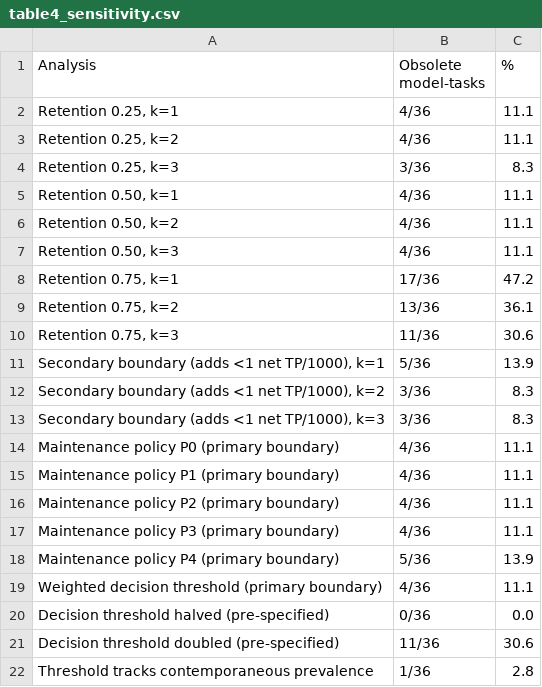
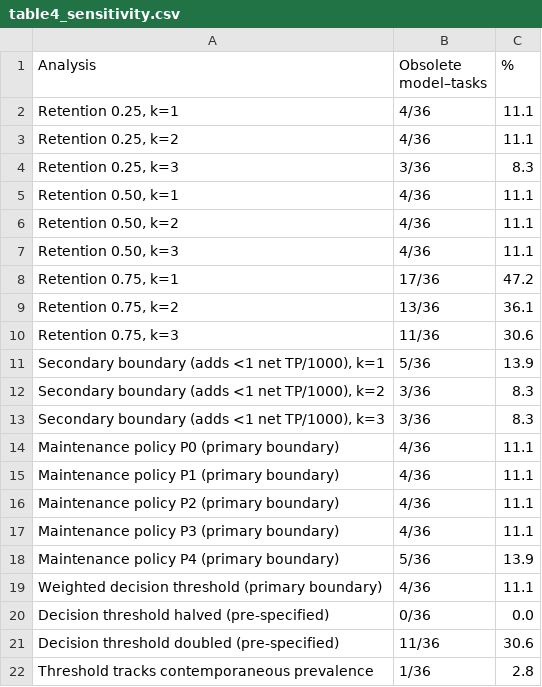
Before and after one commit to sambhajithakar/jamia-calibration-drift-obsolescence, a CSV file: tables/table4_sensitivity.csv, drawn as a sheet.

```diff
--- a/tables/table4_sensitivity.csv
+++ b/tables/table4_sensitivity.csv
@@ -1,2 +1,2 @@
-Analysis,Obsolete model-tasks,%
+Analysis,Obsolete model–tasks,%
 "Retention 0.25, k=1",4/36,11.1
```
Also changed, not shown: out/bootstrap_ci.csv, tables/table1_portfolio.csv, 9 other files.
